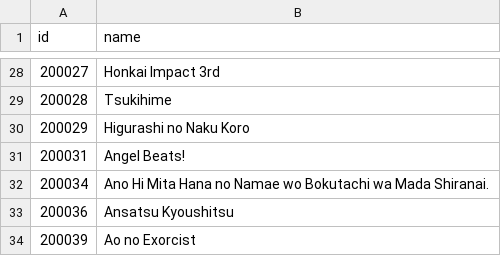
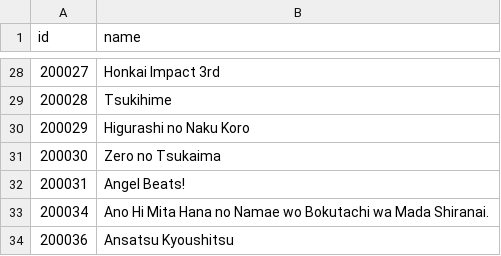
Before and after one commit to alicetouhou/collection-bot, a CSV file: bot/data/buckets.csv, drawn as a sheet; only a part is shown, gaps mark what is left out; the shorter side is filled out with more unchanged rows.

Commit message:
Add another missing bucket

```diff
--- a/bot/data/buckets.csv
+++ b/bot/data/buckets.csv
@@ -30,2 +30,3 @@ id|name
 200029|Higurashi no Naku Koro
+200030|Zero no Tsukaima
 200031|Angel Beats!
```
Also changed, not shown: bot/data/series.csv, 1 other file.
